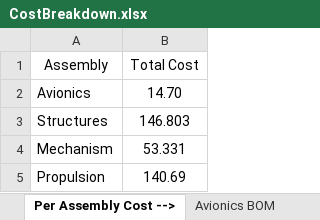
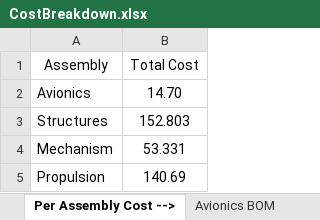
Before and after one commit to HudsonReynolds/451-DBF-Team01, an Excel workbook: CostBreakdown.xlsx, sheet Per Assembly Cost -->, drawn as a sheet; values as stored, in another font and other column widths than the file's, no borders; the diff names each change by its address in the sheet, - before the commit and + after, or states it on an @@ line.

```diff
--- a/CostBreakdown.xlsx (sheet Per Assembly Cost -->)
+++ b/CostBreakdown.xlsx (sheet Per Assembly Cost -->)
-B3 (Total Cost): 146.803
+B3 (Total Cost): 152.803
```
Also changed, not shown: sheet Structures BOM, sheet Propulsion BOM, sheet Avionics BOM, sheet Aircraft Cost Grand Total, sheet Mechanisms BOM.
